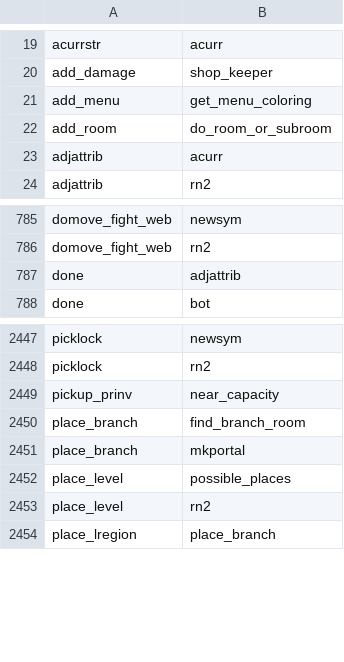
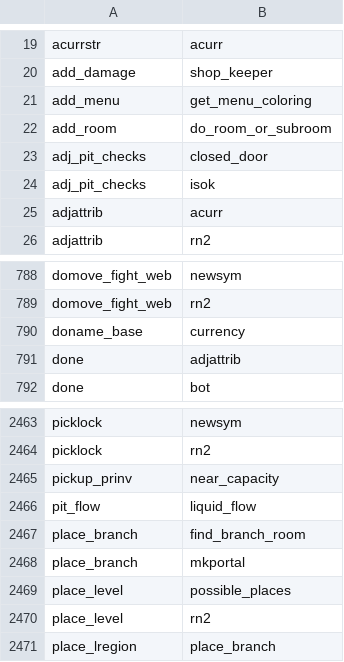
Before and after one commit to daoa0601/teleport-contest, a TSV file: docs/ledger/c-edges.tsv, drawn as a sheet; only a part is shown, gaps mark what is left out; the diff covers the shown part only.

```diff
--- a/docs/ledger/c-edges.tsv
+++ b/docs/ledger/c-edges.tsv
@@ -22,2 +22,4 @@ add_menu	get_menu_coloring
 add_room	do_room_or_subroom
+adj_pit_checks	closed_door
+adj_pit_checks	isok
 adjattrib	acurr
@@ -786,2 +789,3 @@ domove_fight_web	newsym
 domove_fight_web	rn2
+doname_base	currency
 done	adjattrib
@@ -2449,2 +2465,3 @@ picklock	rn2
 pickup_prinv	near_capacity
+pit_flow	liquid_flow
 place_branch	find_branch_room
```
Also changed, not shown: 19 added rows elsewhere in this file, docs/ledger/c-edges-justified.tsv, 14 other files.
